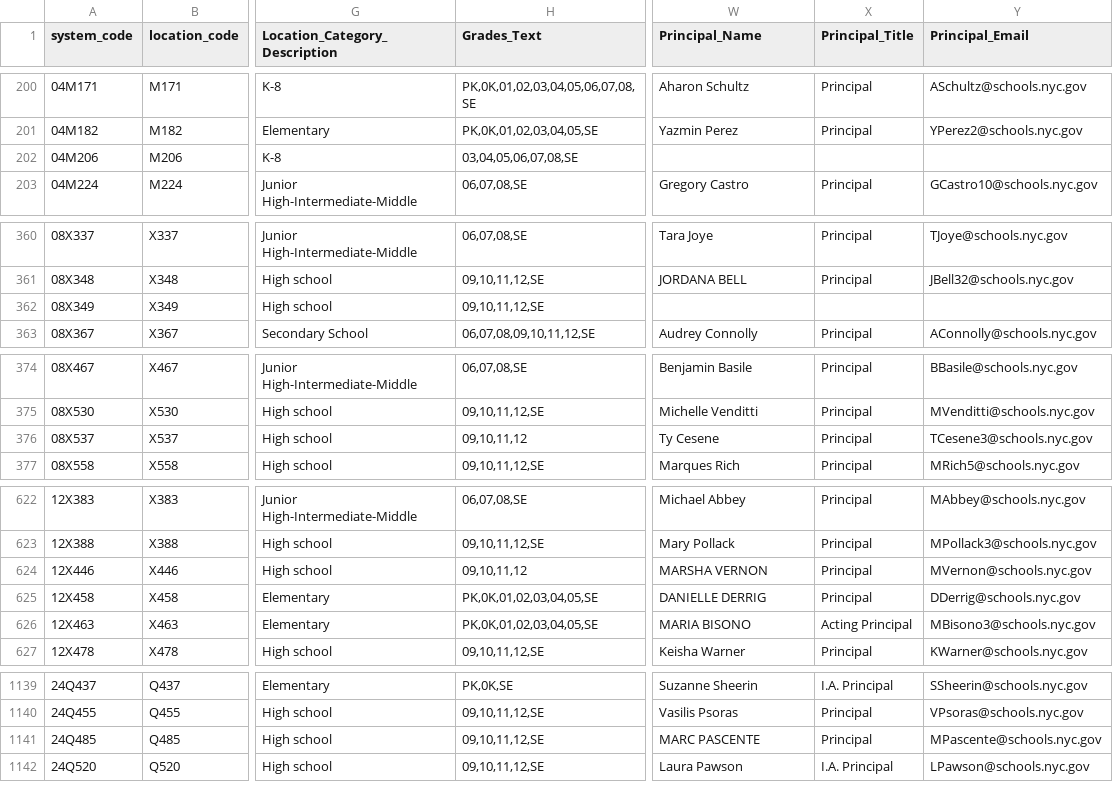
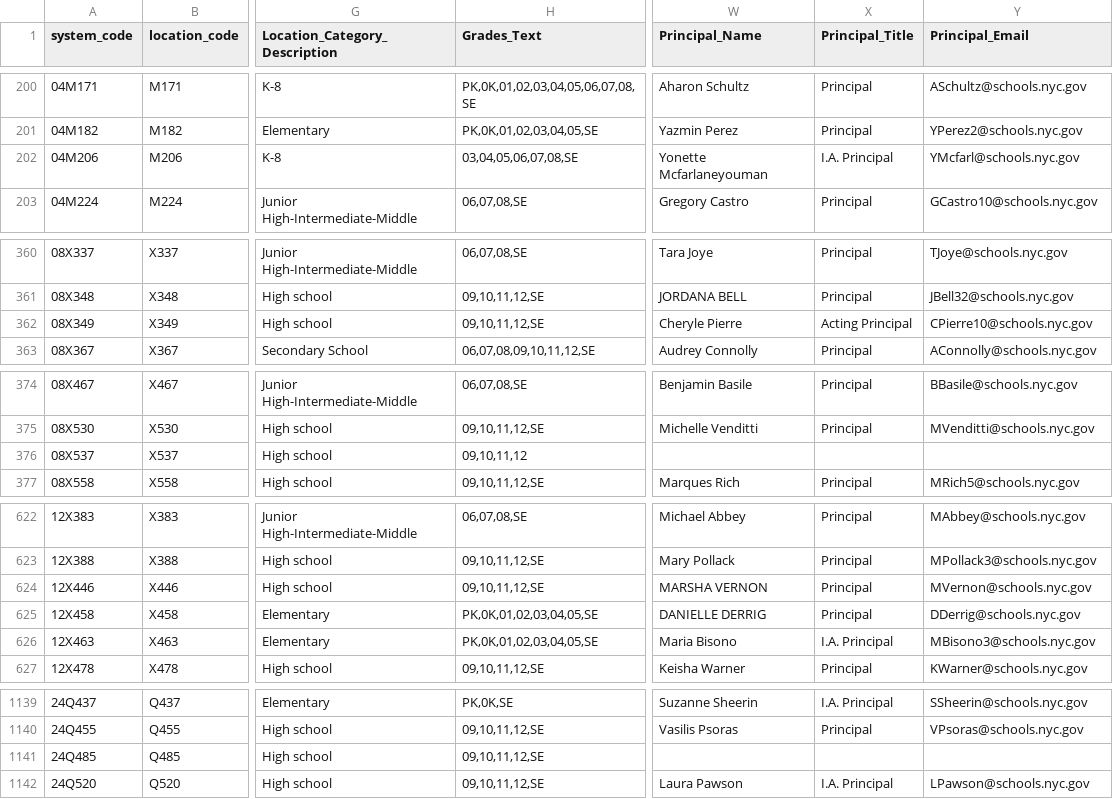
Before and after one commit to dsimoes-doe/LCGMS, a CSV file: LCGMSSupertableTEXT.csv, drawn as a sheet; only a part is shown, gaps mark what is left out; the diff covers the shown part only; the diff names each change by its address in the sheet, - before the commit and + after, or states it on an @@ line.

Commit message:
Update LCGMSSupertableTEXT.csv

```diff
--- a/LCGMSSupertableTEXT.csv
+++ b/LCGMSSupertableTEXT.csv
-W202 (Principal_Name): (empty)
+W202 (Principal_Name): Yonette Mcfarlaneyouman
-X202 (Principal_Title): (empty)
+X202 (Principal_Title): I.A. Principal
-Y202 (Principal_Email): (empty)
+Y202 (Principal_Email): YMcfarl@schools.nyc.gov
-W362 (Principal_Name): (empty)
+W362 (Principal_Name): Cheryle Pierre
-X362 (Principal_Title): (empty)
+X362 (Principal_Title): Acting Principal
-Y362 (Principal_Email): (empty)
+Y362 (Principal_Email): CPierre10@schools.nyc.gov
-W376 (Principal_Name): Ty Cesene
+W376 (Principal_Name): (empty)
-X376 (Principal_Title): Principal
+X376 (Principal_Title): (empty)
-Y376 (Principal_Email): TCesene3@schools.nyc.gov
+Y376 (Principal_Email): (empty)
-H624 (Grades_Text): 09,10,11,12
+H624 (Grades_Text): 09,10,11,12,SE
-W626 (Principal_Name): MARIA BISONO
+W626 (Principal_Name): Maria Bisono
-X626 (Principal_Title): Acting Principal
+X626 (Principal_Title): I.A. Principal
-W1141 (Principal_Name): MARC PASCENTE
+W1141 (Principal_Name): (empty)
-X1141 (Principal_Title): Principal
+X1141 (Principal_Title): (empty)
-Y1141 (Principal_Email): MPascente@schools.nyc.gov
+Y1141 (Principal_Email): (empty)
```
Also changed, not shown: 39 edited cells elsewhere in this file.
